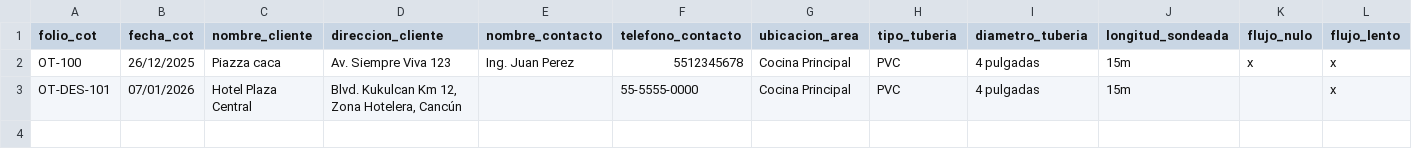
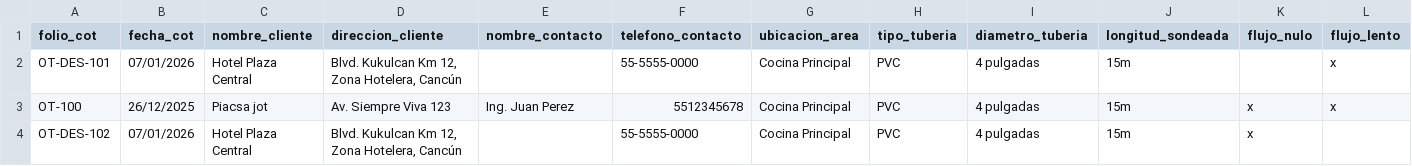
Before and after one commit to iyari02medina/Plantillas, a CSV file: Orden de trabajo/ordenes_desazolve.csv, drawn as a sheet; only a part is shown; removed rows and columns are numbered as before the commit, all else as after; rows hold the shown columns only; the diff names each change by its address in the sheet, - before the commit and + after, or states it on an @@ line.

```diff
--- a/Orden de trabajo/ordenes_desazolve.csv
+++ b/Orden de trabajo/ordenes_desazolve.csv
-row 2: OT-100 | 26/12/2025 | Piazza caca | Av. Siempre Viva 123 | Ing. Juan Perez | 5512345678 | Cocina Principal | PVC | 4 pulgadas | 15m | x | x
+row 3: OT-100 | 26/12/2025 | Piacsa jot | Av. Siempre Viva 123 | Ing. Juan Perez | 5512345678 | Cocina Principal | PVC | 4 pulgadas | 15m | x | x
+row 4: OT-DES-102 | 07/01/2026 | Hotel Plaza Central | Blvd. Kukulcan Km 12, Zona Hotelera, Cancún |  | 55-5555-0000 | Cocina Principal | PVC | 4 pulgadas | 15m | x
```
Also changed, not shown: Cotizacion/cotizaciones.csv, Orden de trabajo/ordenes_trampas.csv, 1 other file.
